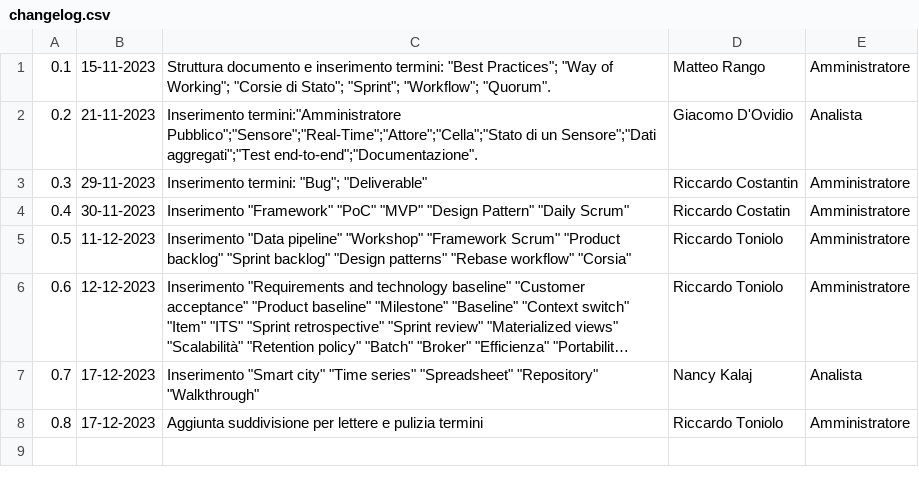
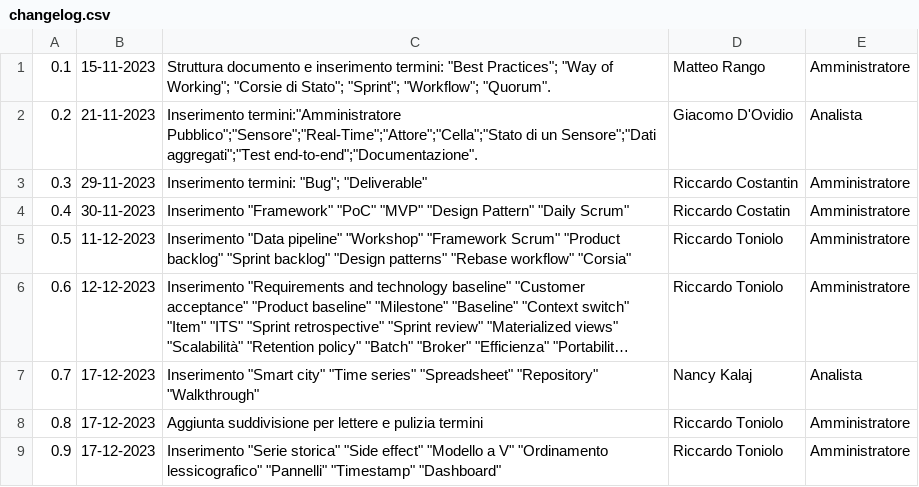
Before and after one commit to SWATEngineering/Docs, a CSV file: src/2_RTB/Glossario/changelog.csv, drawn as a sheet; long unchanged cells end in ….

```diff
--- a/src/2_RTB/Glossario/changelog.csv
+++ b/src/2_RTB/Glossario/changelog.csv
@@ -8 +8,2 @@
 0.8,17-12-2023, Aggiunta suddivisione per lettere e pulizia termini,Riccardo Toniolo,Amministratore
+0.9,17-12-2023, Inserimento "Serie storica" "Side effect" "Modello a V" "Ordinamento lessicografico" "Pannelli" "Timestamp" "Dashboard",Riccardo Toniolo,Amministratore
```
Also changed, not shown: src/2_RTB/Glossario/terms.csv.
